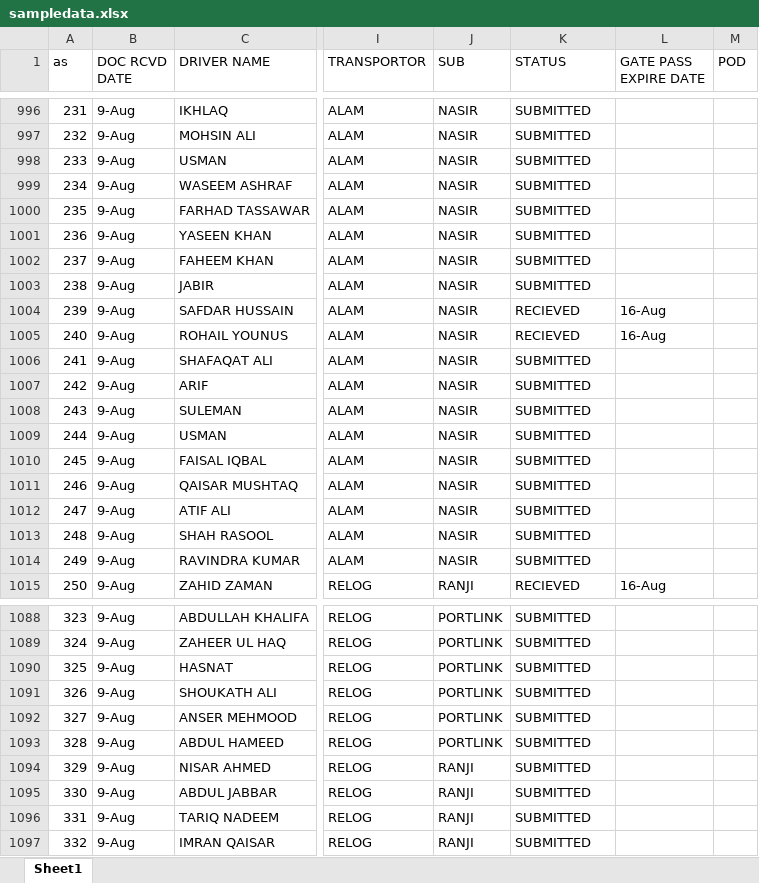
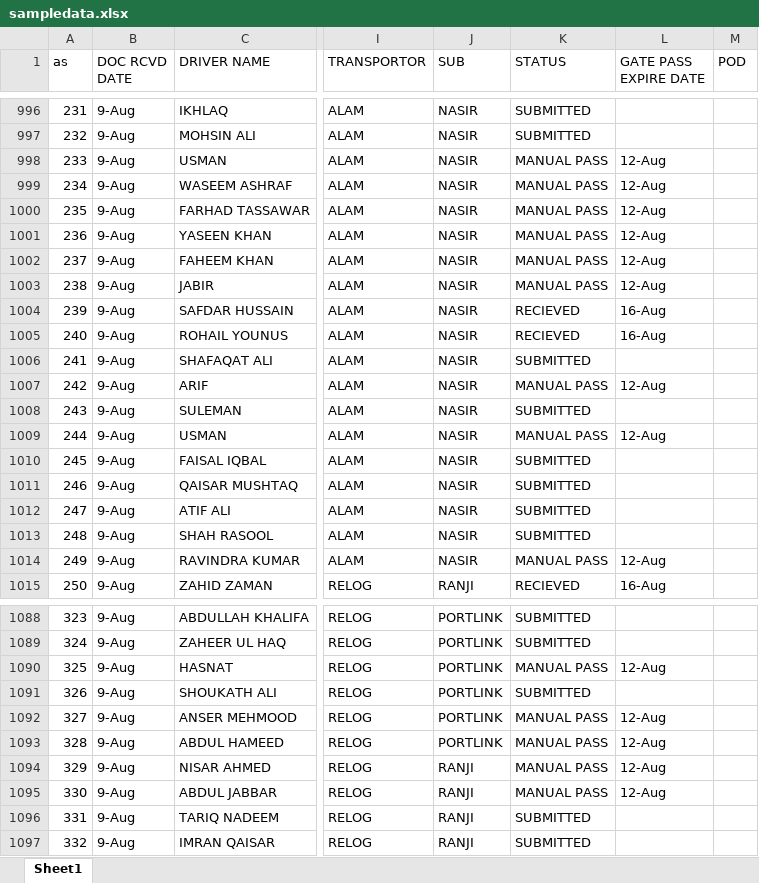
Before and after one commit to connectharundas/global-pacific-truck-search, an Excel workbook: data/sampledata.xlsx, sheet Sheet1, drawn as a sheet; only a part is shown, gaps mark what is left out; values as stored, in another font and other column widths than the file's, no cell formats; the diff covers the shown part only; the diff names each change by its address in the sheet, - before the commit and + after, or states it on an @@ line.

```diff
--- a/data/sampledata.xlsx (sheet Sheet1)
+++ b/data/sampledata.xlsx (sheet Sheet1)
-K998:K1003 (STATUS): SUBMITTED
+K998:K1003 (STATUS): MANUAL PASS
-L998:L1003 (GATE PASS EXPIRE DATE): (empty)
+L998:L1003 (GATE PASS EXPIRE DATE): 12-Aug
-K1007 (STATUS): SUBMITTED
+K1007 (STATUS): MANUAL PASS
-L1007 (GATE PASS EXPIRE DATE): (empty)
+L1007 (GATE PASS EXPIRE DATE): 12-Aug
-K1009 (STATUS): SUBMITTED
+K1009 (STATUS): MANUAL PASS
-L1009 (GATE PASS EXPIRE DATE): (empty)
+L1009 (GATE PASS EXPIRE DATE): 12-Aug
-K1014 (STATUS): SUBMITTED
+K1014 (STATUS): MANUAL PASS
-L1014 (GATE PASS EXPIRE DATE): (empty)
+L1014 (GATE PASS EXPIRE DATE): 12-Aug
-K1090 (STATUS): SUBMITTED
+K1090 (STATUS): MANUAL PASS
-L1090 (GATE PASS EXPIRE DATE): (empty)
+L1090 (GATE PASS EXPIRE DATE): 12-Aug
-K1092:K1095 (STATUS): SUBMITTED
+K1092:K1095 (STATUS): MANUAL PASS
-L1092:L1095 (GATE PASS EXPIRE DATE): (empty)
+L1092:L1095 (GATE PASS EXPIRE DATE): 12-Aug
```
Also changed, not shown: 8 added rows and 201 edited cells elsewhere in this sheet, cell formats.
